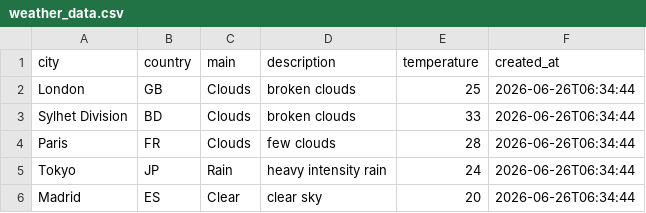
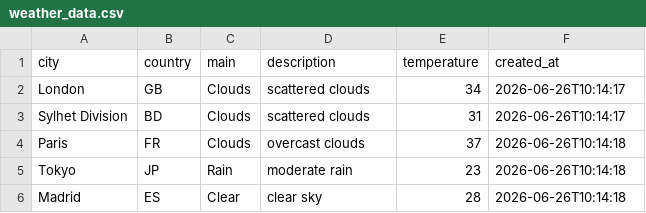
Before and after one commit to amzzz930/amin_repository, a CSV file: weather_data.csv, drawn as a sheet.

```diff
--- a/weather_data.csv
+++ b/weather_data.csv
@@ -1,6 +1,6 @@
 city,country,main,description,temperature,created_at
-London,GB,Clouds,broken clouds,25,2026-06-26T06:34:44
-Sylhet Division,BD,Clouds,broken clouds,33,2026-06-26T06:34:44
-Paris,FR,Clouds,few clouds,28,2026-06-26T06:34:44
-Tokyo,JP,Rain,heavy intensity rain,24,2026-06-26T06:34:44
-Madrid,ES,Clear,clear sky,20,2026-06-26T06:34:44
+London,GB,Clouds,scattered clouds,34,2026-06-26T10:14:17
+Sylhet Division,BD,Clouds,scattered clouds,31,2026-06-26T10:14:17
+Paris,FR,Clouds,overcast clouds,37,2026-06-26T10:14:18
+Tokyo,JP,Rain,moderate rain,23,2026-06-26T10:14:18
+Madrid,ES,Clear,clear sky,28,2026-06-26T10:14:18
```
